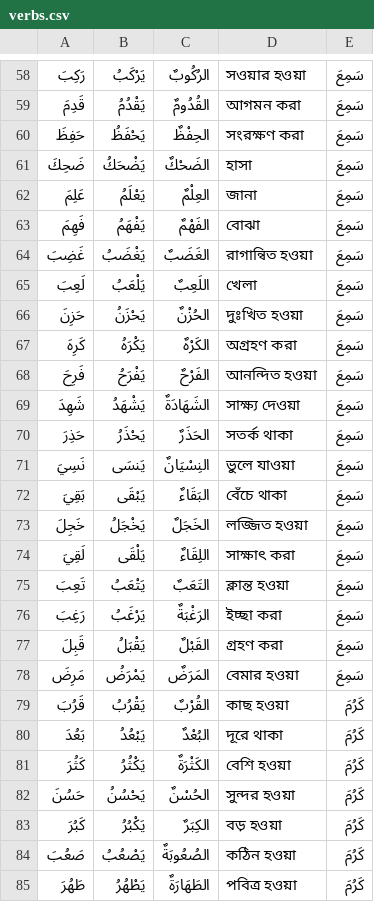
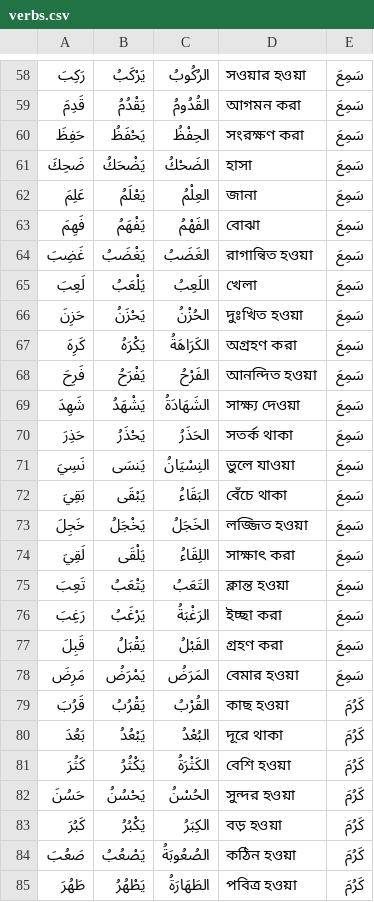
Before and after one commit to shababhsiddique/arabic-baab, a CSV file: verbs.csv, drawn as a sheet; only a part is shown, gaps mark what is left out; the diff covers the shown part only; the diff names each change by its address in the sheet, - before the commit and + after, or states it on an @@ line.

```diff
--- a/verbs.csv
+++ b/verbs.csv
-C58: الرُكُوبٌ
+C58: الرُكُوبُ
-C59: القُدُومٌ
+C59: القُدُومُ
-C60: الحِفْظٌ
+C60: الحِفْظُ
-C61: الضَحْكٌ
+C61: الضَحْكُ
-C62: العِلْمٌ
+C62: العِلْمُ
-C63: الفَهْمٌ
+C63: الفَهْمُ
-C64: الغَضَبٌ
+C64: الغَضَبُ
-C65: اللَعِبٌ
+C65: اللَعِبُ
-C66: الحُزْنٌ
+C66: الحُزْنُ
-C67: الكَرْهٌ
+C67: الكَرَاهَةُ
-C68: الفَرْحٌ
+C68: الفَرْحُ
-C69: الشَهَادَةٌ
+C69: الشَهَادَةُ
-C70: الحَذَرٌ
+C70: الحَذَرُ
-C71: النِسْيَانٌ
+C71: النِسْيَانُ
-C72: البَقَاءٌ
+C72: البَقَاءُ
-C73: الخَجَلٌ
+C73: الخَجَلُ
-C74: اللِقَاءٌ
+C74: اللِقَاءُ
-C75: التَعَبٌ
+C75: التَعَبُ
-C76: الرَغْبَةٌ
+C76: الرَغْبَةُ
-C77: القَبْلٌ
+C77: القَبْلُ
-C78: المَرَضٌ
+C78: المَرَضُ
-C79: القُرْبٌ
+C79: القُرْبُ
-C80: البُعْدٌ
+C80: البُعْدُ
-C81: الكَثْرَةٌ
+C81: الكَثْرَةُ
-C82: الحُسْنٌ
+C82: الحُسْنُ
-C83: الكِبَرٌ
+C83: الكِبَرُ
-C84: الصُعُوبَةٌ
+C84: الصُعُوبَةُ
-C85: الطَهَارَةٌ
+C85: الطَهَارَةُ
```
Also changed, not shown: 77 edited cells elsewhere in this file.
